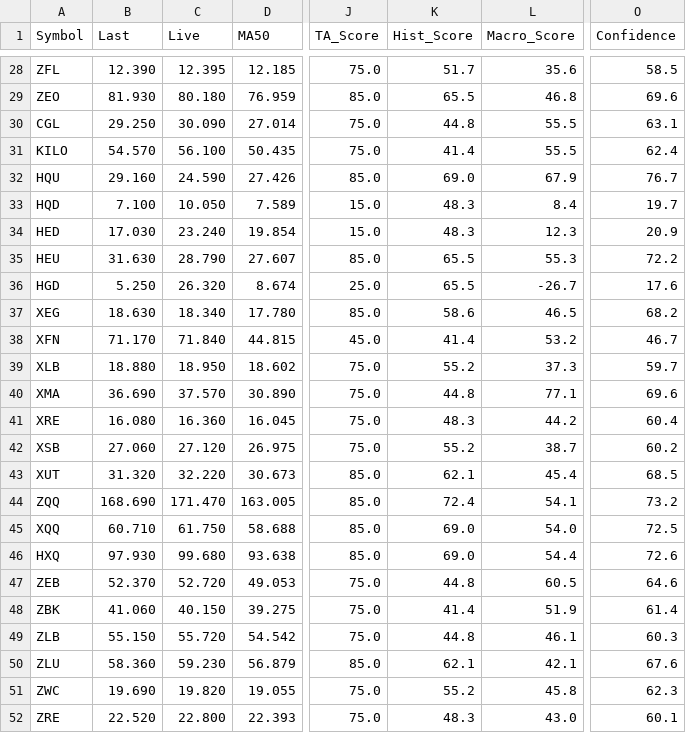
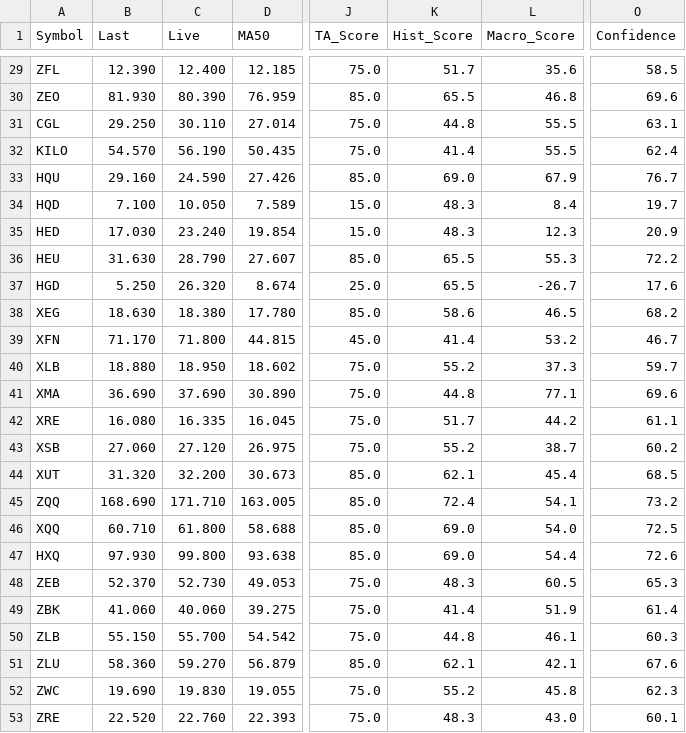
Before and after one commit to gregstoltz/sheets-mirror, a CSV file: sheets/Canadian_ETF_Universe_v2__1op-6H-jXLpM0rJWkfUdVVeY-kw4MVkkFYXz36N_67Ts/SCAN.csv, drawn as a sheet; only a part is shown, gaps mark what is left out; addresses are those after the commit; the diff covers the shown part only; the diff names each change by its address in the sheet, - before the commit and + after, or states it on an @@ line.

```diff
--- a/sheets/Canadian_ETF_Universe_v2__1op-6H-jXLpM0rJWkfUdVVeY-kw4MVkkFYXz36N_67Ts/SCAN.csv
+++ b/sheets/Canadian_ETF_Universe_v2__1op-6H-jXLpM0rJWkfUdVVeY-kw4MVkkFYXz36N_67Ts/SCAN.csv
-C29 (Live): 12.395
+C29 (Live): 12.400
-C30 (Live): 80.180
+C30 (Live): 80.390
-C31 (Live): 30.090
+C31 (Live): 30.110
-C32 (Live): 56.100
+C32 (Live): 56.190
-C38 (Live): 18.340
+C38 (Live): 18.380
-C39 (Live): 71.840
+C39 (Live): 71.800
-C41 (Live): 37.570
+C41 (Live): 37.690
-C42 (Live): 16.360
+C42 (Live): 16.335
-K42 (Hist_Score): 48.3
+K42 (Hist_Score): 51.7
-O42 (Confidence): 60.4
+O42 (Confidence): 61.1
-C44 (Live): 32.220
+C44 (Live): 32.200
-C45 (Live): 171.470
+C45 (Live): 171.710
-C46 (Live): 61.750
+C46 (Live): 61.800
-C47 (Live): 99.680
+C47 (Live): 99.800
-C48 (Live): 52.720
+C48 (Live): 52.730
-K48 (Hist_Score): 44.8
+K48 (Hist_Score): 48.3
-O48 (Confidence): 64.6
+O48 (Confidence): 65.3
-C49 (Live): 40.150
+C49 (Live): 40.060
-C50 (Live): 55.720
+C50 (Live): 55.700
-C51 (Live): 59.230
+C51 (Live): 59.270
-C52 (Live): 19.820
+C52 (Live): 19.830
-C53 (Live): 22.800
+C53 (Live): 22.760
```
Also changed, not shown: 1 added row and 26 edited cells elsewhere in this file.
